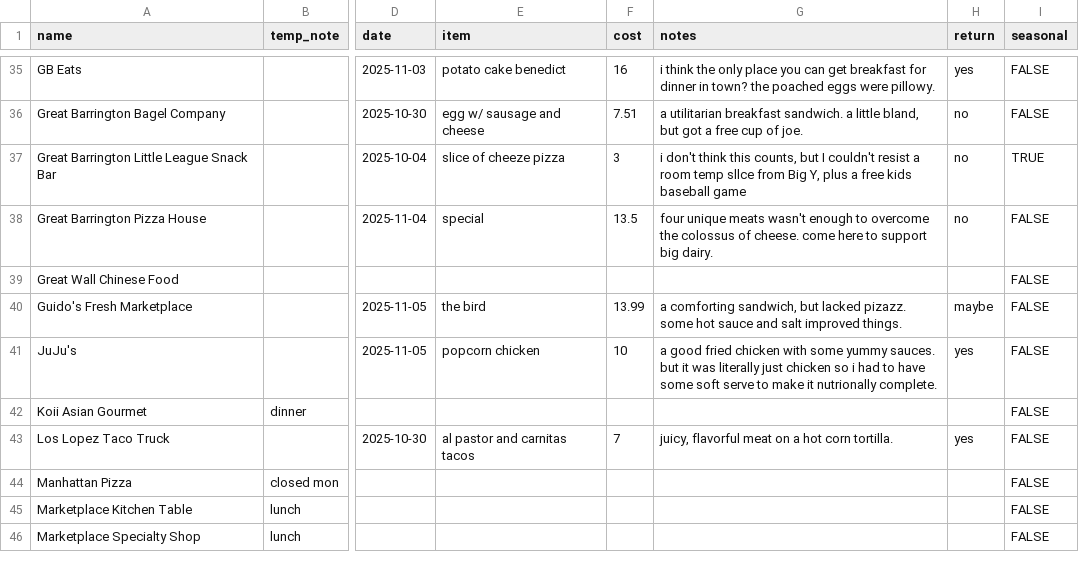
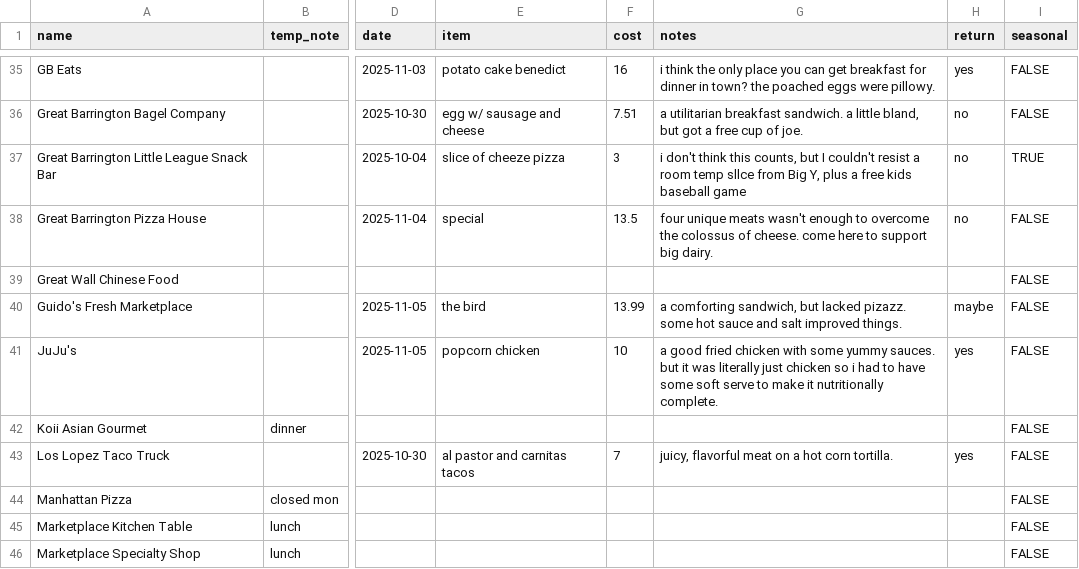
Before and after one commit to russellsamora/grazebarrington, a CSV file: src/data/places.csv, drawn as a sheet; only a part is shown, gaps mark what is left out; the diff names each change by its address in the sheet, - before the commit and + after, or states it on an @@ line.

```diff
--- a/src/data/places.csv
+++ b/src/data/places.csv
-G41 (notes): …make it nutrionally complete.
+G41 (notes): …make it nutritionally complete.
```
Also changed, not shown: 12 other files.
